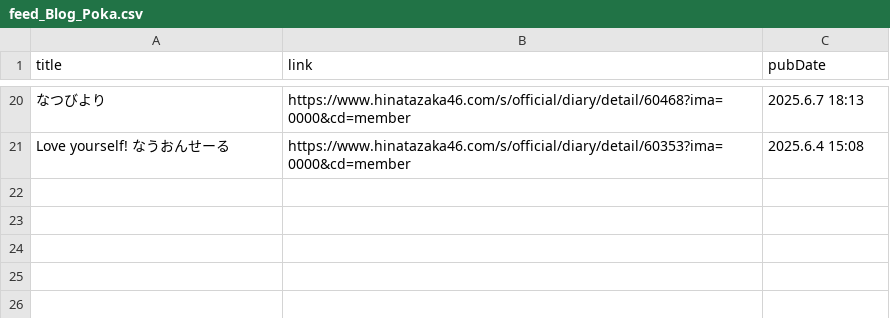
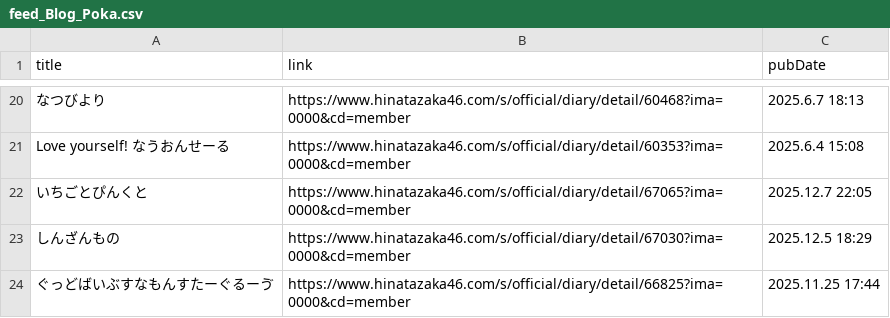
Before and after one commit to haits812/makeRSS, a CSV file: makeRSS_HB/feed_Blog_Poka.csv, drawn as a sheet; only a part is shown, gaps mark what is left out; the diff names each change by its address in the sheet, - before the commit and + after, or states it on an @@ line.

```diff
--- a/makeRSS_HB/feed_Blog_Poka.csv
+++ b/makeRSS_HB/feed_Blog_Poka.csv
+row 22: いちごとぴんくと | https://www.hinatazaka46.com/s/official/diary/detail/67065?ima=0000&cd=member | 2025.12.7 22:05
+row 23: しんざんもの | https://www.hinatazaka46.com/s/official/diary/detail/67030?ima=0000&cd=member | 2025.12.5 18:29
+row 24: ぐっどばいぶすなもんすたーぐるーゔ | https://www.hinatazaka46.com/s/official/diary/detail/66825?ima=0000&cd=member | 2025.11.25 17:44
```
Also changed, not shown: makeRSS_HB/feed_Blog_Kanemura.csv, makeRSS_NB/feed_Blog_KanagawaSaya.csv, 11 other files.
